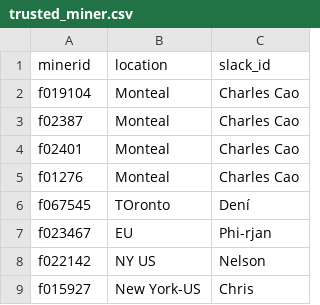
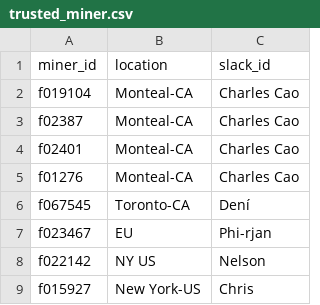
Before and after one commit to filswan/swan, a CSV file: trusted_miner.csv, drawn as a sheet.

Commit message:
Update trusted_miner.csv

```diff
--- a/trusted_miner.csv
+++ b/trusted_miner.csv
@@ -1,7 +1,7 @@
-minerid,location,slack_id
-f019104,Monteal,Charles Cao
-f02387,Monteal,Charles Cao
-f02401,Monteal,Charles Cao
-f01276,Monteal,Charles Cao
-f067545,TOronto,Dení
+miner_id,location,slack_id
+f019104,Monteal-CA,Charles Cao
+f02387,Monteal-CA,Charles Cao
+f02401,Monteal-CA,Charles Cao
+f01276,Monteal-CA,Charles Cao
+f067545,Toronto-CA,Dení
 f023467,EU,Phi-rjan
```
